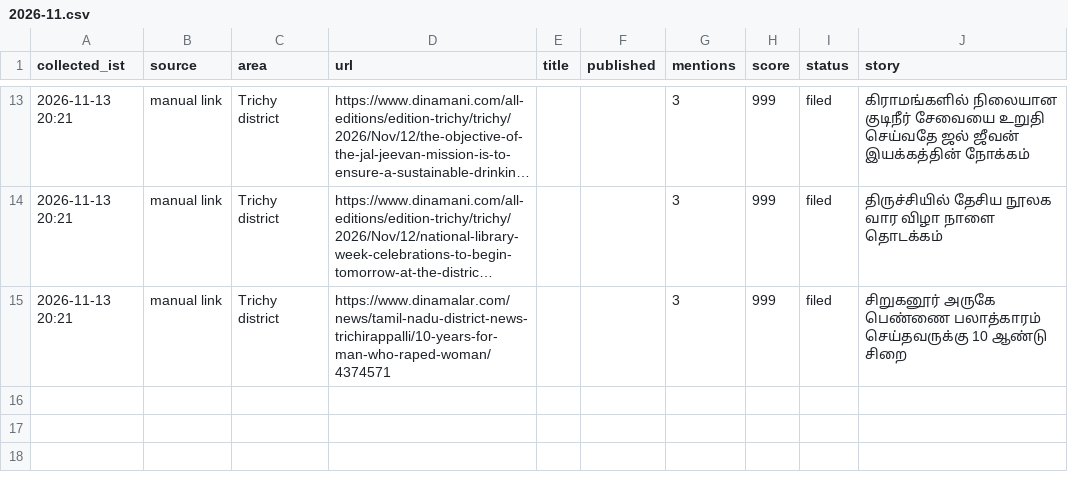
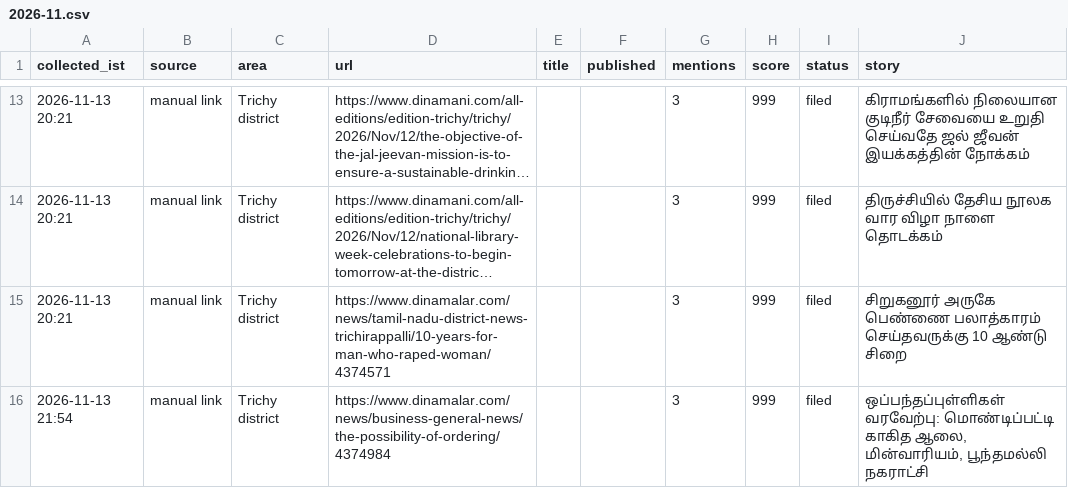
Before and after one commit to news360-tn/trichy360-autopost, a CSV file: research_free/archive/2026-11.csv, drawn as a sheet; only a part is shown, gaps mark what is left out; long unchanged cells end in …; the diff names each change by its address in the sheet, - before the commit and + after, or states it on an @@ line.

```diff
--- a/research_free/archive/2026-11.csv
+++ b/research_free/archive/2026-11.csv
+row 16: 2026-11-13 21:54 | manual link | Trichy district | https://www.dinamalar.com/news/business-general-news/the-possibility-of-ordering/4374984 |  |  | 3 | 999 | filed | ஒப்பந்தப்புள்ளிகள் வரவேற்பு: மொண்டிப்பட்டி காகித ஆலை, மின்வாரியம், பூந்தமல்லி நகராட்சி
```
Also changed, not shown: 6 other files.
